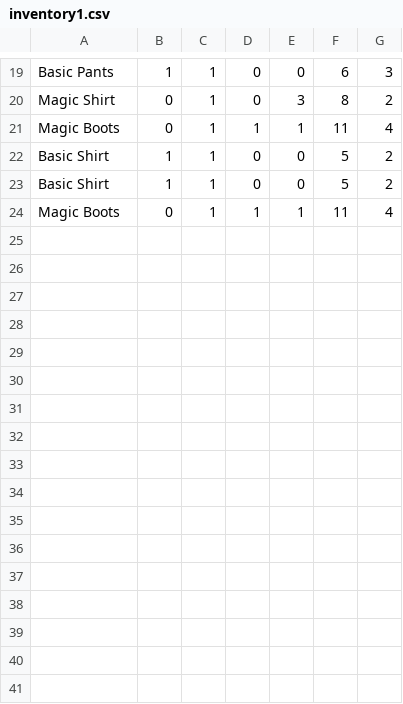
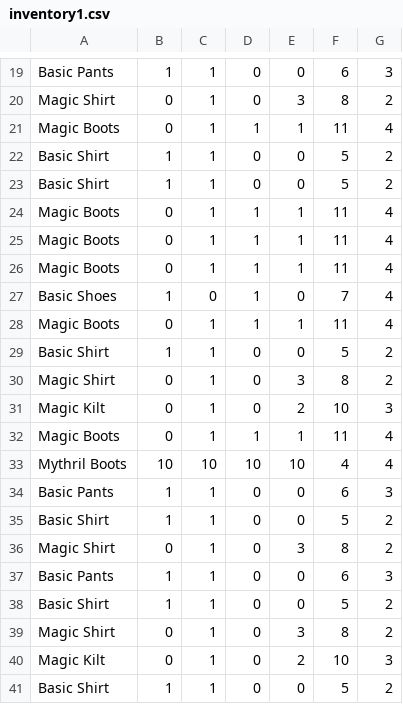
Before and after one commit to samdundun/symposium2018, a CSV file: RPG/resources/inventory1.csv, drawn as a sheet; only a part is shown, gaps mark what is left out.

```diff
--- a/RPG/resources/inventory1.csv
+++ b/RPG/resources/inventory1.csv
@@ -24 +24,18 @@ Basic Shirt,1,1,0,0,5,2
 Magic Boots,0,1,1,1,11,4
+Magic Boots,0,1,1,1,11,4
+Magic Boots,0,1,1,1,11,4
+Basic Shoes,1,0,1,0,7,4
+Magic Boots,0,1,1,1,11,4
+Basic Shirt,1,1,0,0,5,2
+Magic Shirt,0,1,0,3,8,2
+Magic Kilt,0,1,0,2,10,3
+Magic Boots,0,1,1,1,11,4
+Mythril Boots,10,10,10,10,4,4
+Basic Pants,1,1,0,0,6,3
+Basic Shirt,1,1,0,0,5,2
+Magic Shirt,0,1,0,3,8,2
+Basic Pants,1,1,0,0,6,3
+Basic Shirt,1,1,0,0,5,2
+Magic Shirt,0,1,0,3,8,2
+Magic Kilt,0,1,0,2,10,3
+Basic Shirt,1,1,0,0,5,2
```
Also changed, not shown: 8 other files.
